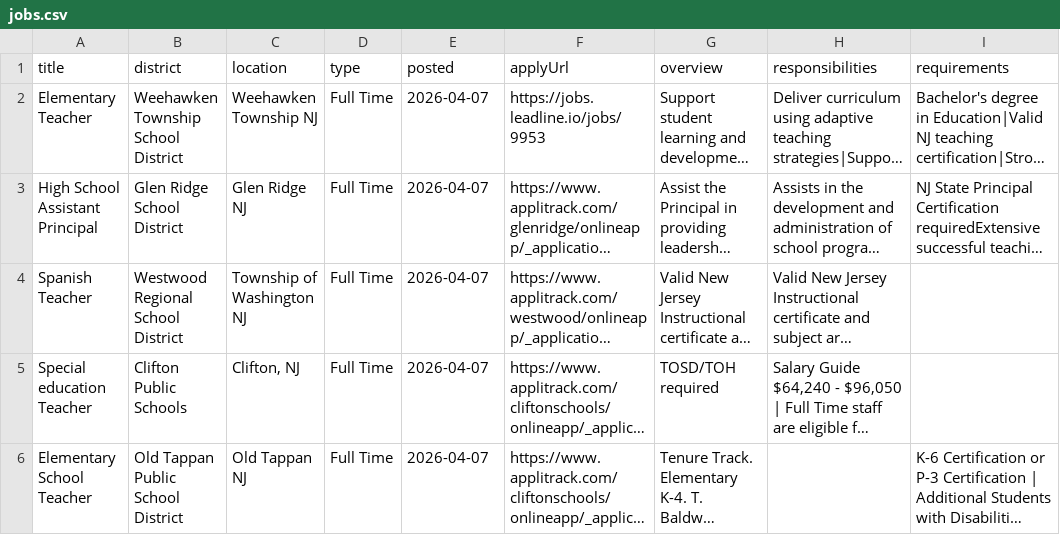
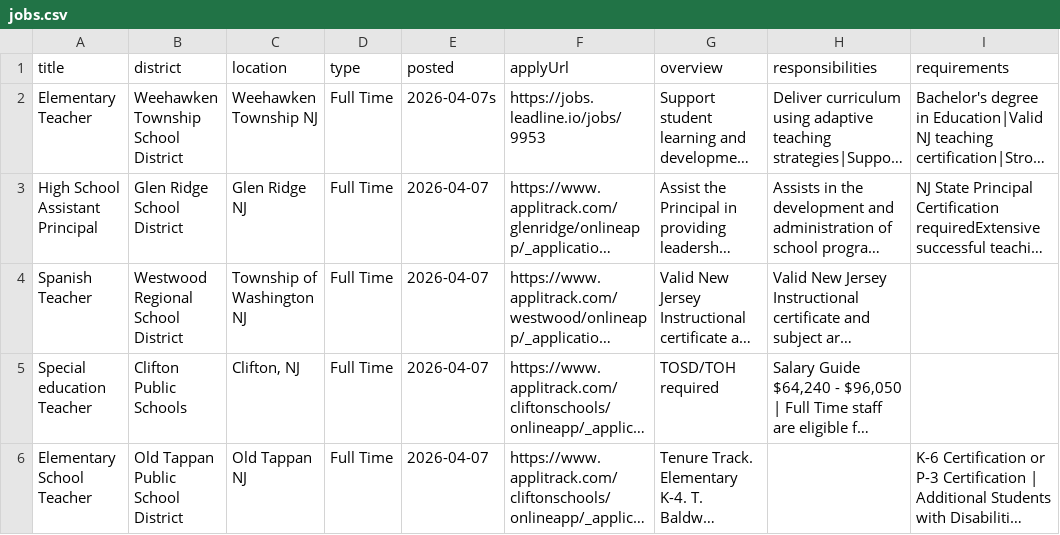
Before and after one commit to njwilkin1/nj-school-careers, a CSV file: imports/jobs.csv, drawn as a sheet; only a part is shown; long unchanged cells end in …; the diff covers the shown part only; the diff names each change by its address in the sheet, - before the commit and + after, or states it on an @@ line.

```diff
--- a/imports/jobs.csv
+++ b/imports/jobs.csv
-E2 (posted): 2026-04-07
+E2 (posted): 2026-04-07s
```
Also changed, not shown: 2 edited cells elsewhere in this file, 1 other file.
